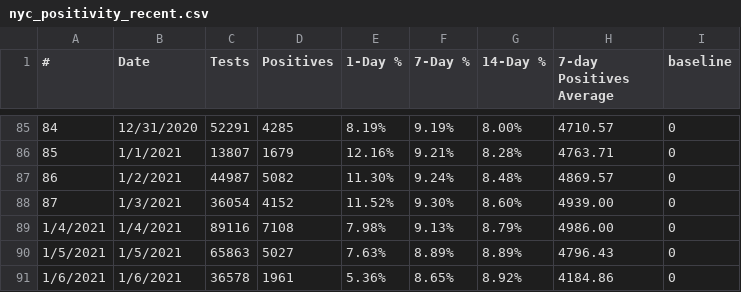
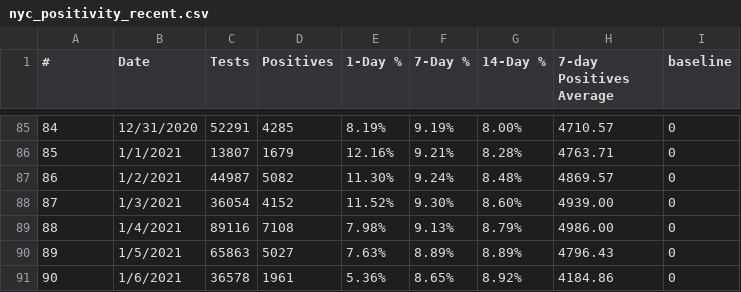
Before and after one commit to violettracker/nyutracker, a CSV file: dynamic/nyc_positivity_recent.csv, drawn as a sheet; only a part is shown, gaps mark what is left out.

Commit message:
Add files via upload

```diff
--- a/dynamic/nyc_positivity_recent.csv
+++ b/dynamic/nyc_positivity_recent.csv
@@ -88,4 +88,4 @@
 87,1/3/2021,36054,4152,11.52%,9.30%,8.60%,4939.00,0
-1/4/2021,1/4/2021,89116,7108,7.98%,9.13%,8.79%,4986.00,0
-1/5/2021,1/5/2021,65863,5027,7.63%,8.89%,8.89%,4796.43,0
-1/6/2021,1/6/2021,36578,1961,5.36%,8.65%,8.92%,4184.86,0
+88,1/4/2021,89116,7108,7.98%,9.13%,8.79%,4986.00,0
+89,1/5/2021,65863,5027,7.63%,8.89%,8.89%,4796.43,0
+90,1/6/2021,36578,1961,5.36%,8.65%,8.92%,4184.86,0
```
